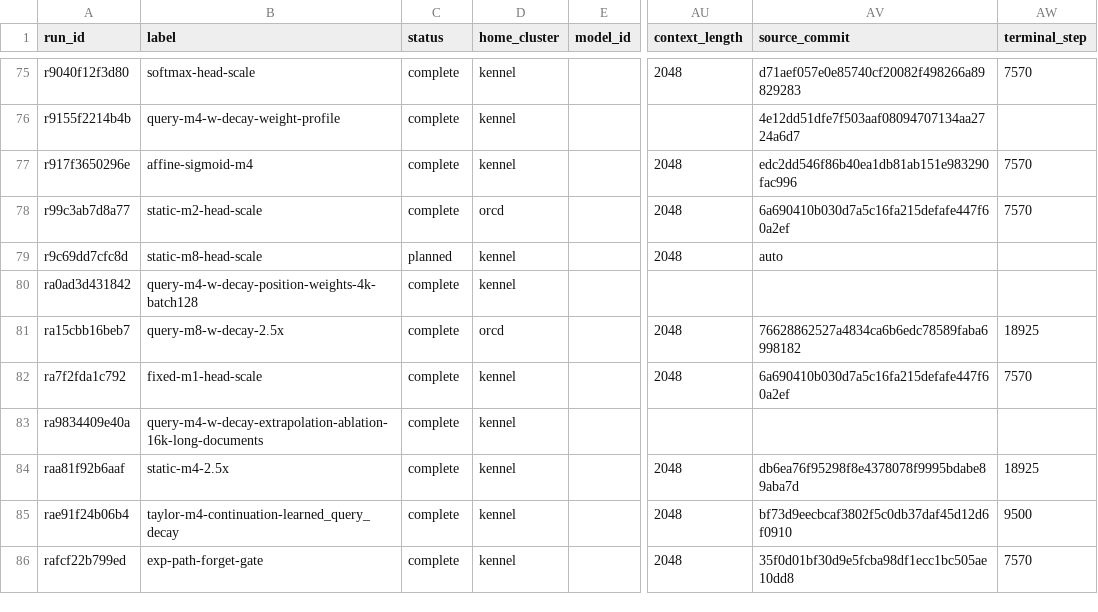
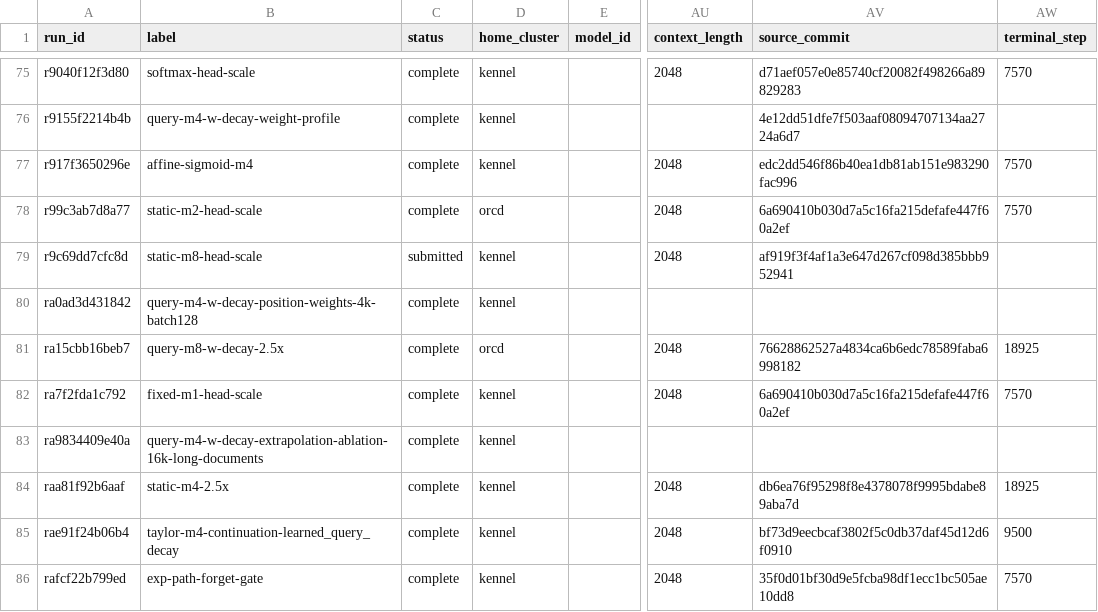
Before and after one commit to rafaelhanashiro/functional-memory, a CSV file: experiments/transformer_pp/runs.csv, drawn as a sheet; only a part is shown, gaps mark what is left out; the diff names each change by its address in the sheet, - before the commit and + after, or states it on an @@ line.

Commit message:
Record static degree-eight 1x submission on Kennel

```diff
--- a/experiments/transformer_pp/runs.csv
+++ b/experiments/transformer_pp/runs.csv
-C79 (status): planned
+C79 (status): submitted
-AV79 (source_commit): auto
+AV79 (source_commit): af919f3f4af1a3e647d267cf098d385bbb952941
```
Also changed, not shown: experiments/transformer_pp/results/exploratory/even_powers/summary.csv, 1 other file.
